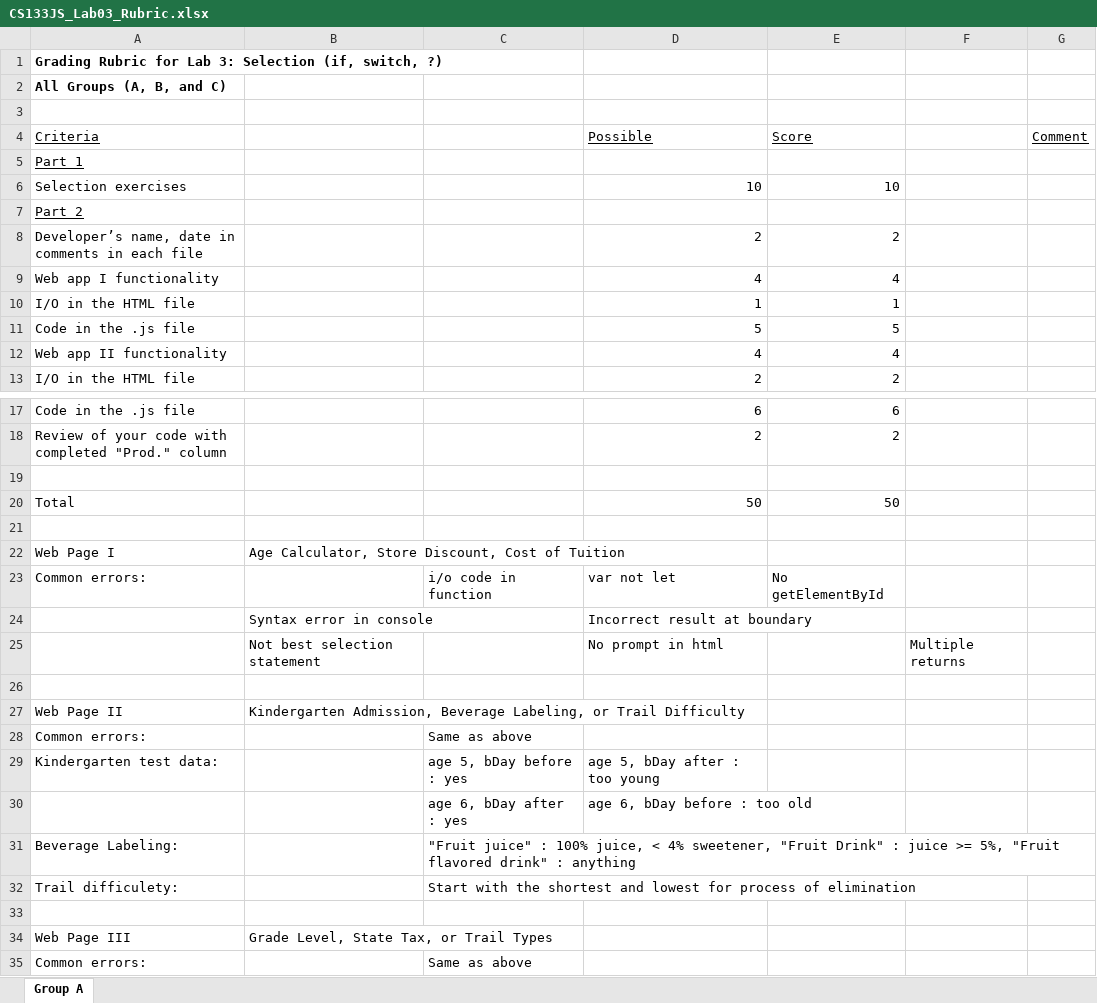
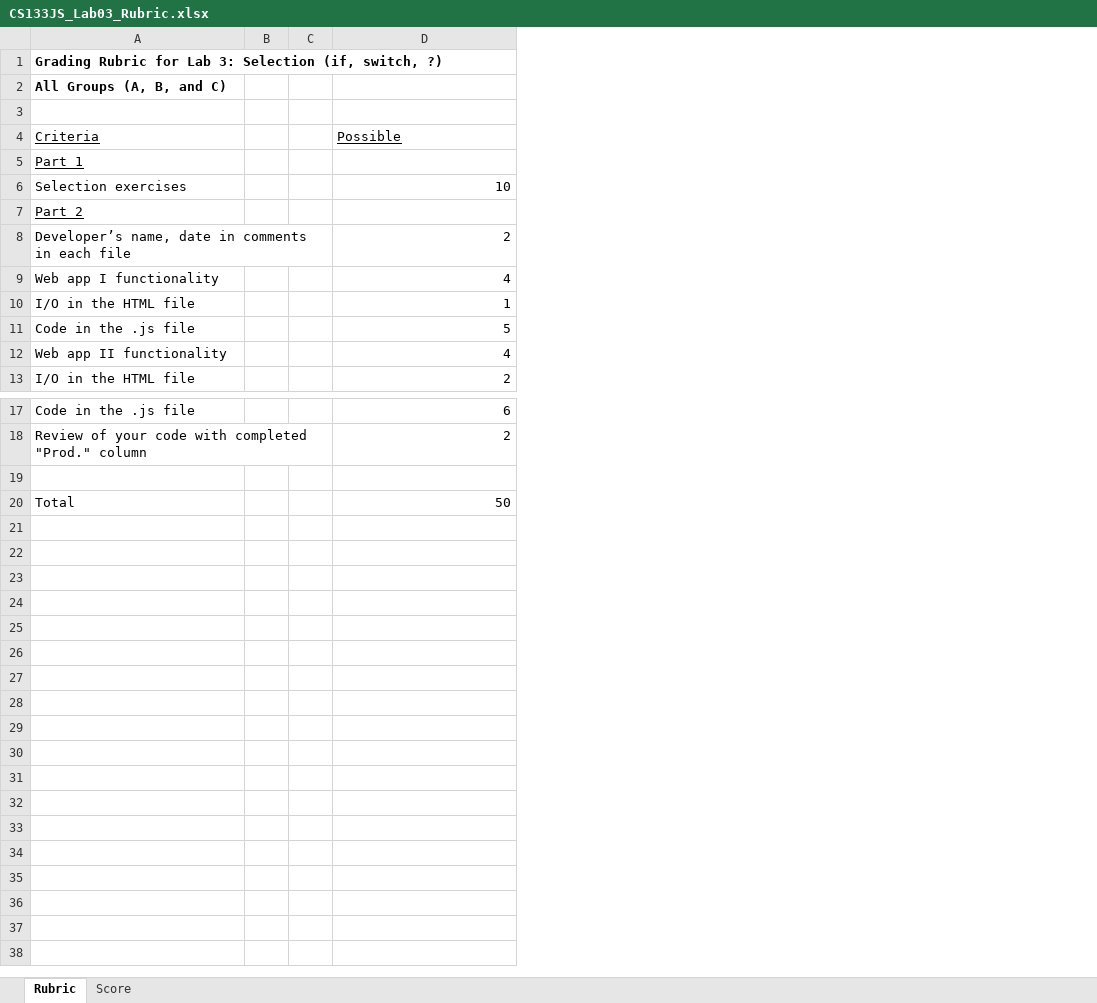
Before and after one commit to LCC-CIT/CS133JS-CourseMaterials, an Excel workbook: Labs/Lab03/CS133JS_Lab03_Rubric.xlsx, sheet Rubric, drawn as a sheet; only a part is shown, gaps mark what is left out; values as stored, in another font and other column widths than the file's, no borders; removed rows and columns are numbered as before the commit, all else as after; the diff names each change by its address in the sheet, - before the commit and + after, or states it on an @@ line.

Commit message:
Updated the rubric

```diff
--- a/Labs/Lab03/CS133JS_Lab03_Rubric.xlsx (sheet Rubric)
+++ b/Labs/Lab03/CS133JS_Lab03_Rubric.xlsx (sheet Rubric)
-sheet tab: Group A
+sheet tab: Rubric
+sheet tab: Score
-column B, empty
-column C, empty
+column B, empty
+column C, empty
-column E (Score), rows 6-13: 10 |  | 2 | 4 | 1 | 5 | 4 | 2; rows 17-20: 6 | 2 |  | 50
-column F, empty
-column G (Comment), empty
-row 21: (empty)
-row 22: Web Page I | Age Calculator, Store Discount, Cost of Tuition
-row 23: Common errors: |  | i/o code in function | var not let | No getElementById
-row 24:  | Syntax error in console |  | Incorrect result at boundary
-row 25:  | Not best selection statement |  | No prompt in html |  | Multiple returns
-row 26: (empty)
-row 27: Web Page II | Kindergarten Admission, Beverage Labeling, or Trail Difficulty
-row 28: Common errors: |  | Same as above
-row 29: Kindergarten test data: |  | age 5, bDay before : yes | age 5, bDay after : too young
-row 30:  |  | age 6, bDay after : yes | age 6, bDay before : too old
-row 31: Beverage Labeling: |  | "Fruit juice" : 100% juice, < 4% sweetener, "Fruit Drink" : juice >= 5%, "Fruit flavored drink" : anything
-row 32: Trail difficulety: |  | Start with the shortest and lowest for process of elimination
-row 33: (empty)
-row 34: Web Page III | Grade Level, State Tax, or Trail Types
-row 35: Common errors: |  | Same as above
```
Also changed, not shown: 1 other file.
